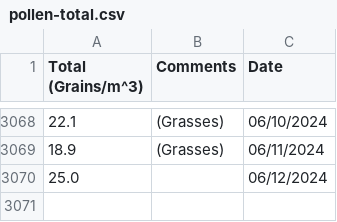
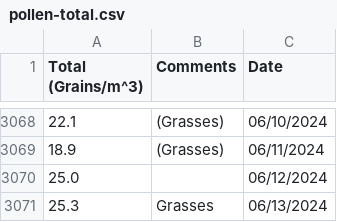
Before and after one commit to stephencarino/pollen, a CSV file: data/pollen-total.csv, drawn as a sheet; only a part is shown, gaps mark what is left out; the diff names each change by its address in the sheet, - before the commit and + after, or states it on an @@ line.

```diff
--- a/data/pollen-total.csv
+++ b/data/pollen-total.csv
+row 3071: 25.3 | Grasses | 06/13/2024
```
Also changed, not shown: data/pollen-type.csv.
